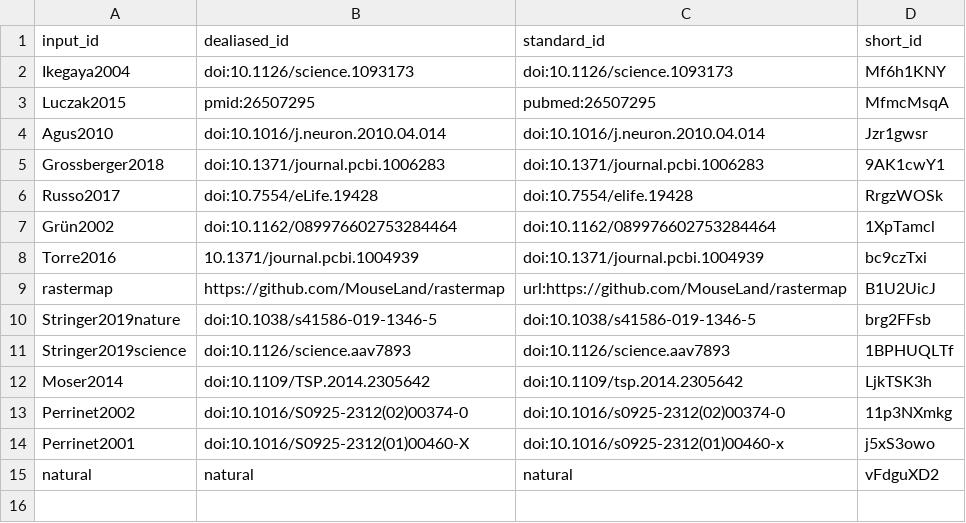
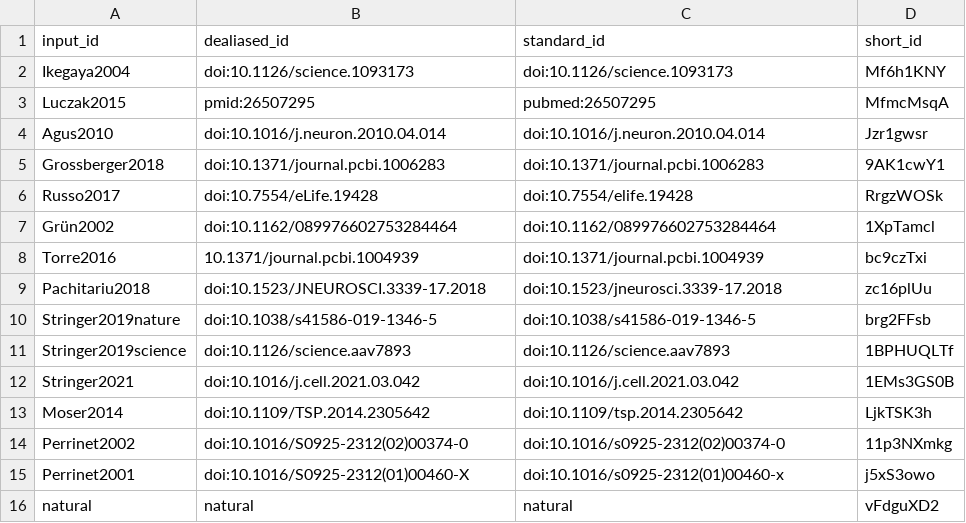
Before and after one commit to SpikeAI/2022-10-04_polychronies_OBSOLETE, a TSV file: citations.tsv, drawn as a sheet; removed rows and columns are numbered as before the commit, all else as after; the diff names each change by its address in the sheet, - before the commit and + after, or states it on an @@ line.

Commit message:
rastermap [ci skip]
This build is based on
https://github.com/SpikeAI/polychronies/commit/837b03d6fa6daf4c981e8373ac1493c84c77c7ed.

This commit was created by the following CI build and job:
https://github.com/SpikeAI/polychronies/commit/837b03d6fa6daf4c981e8373ac1493c84c77c7ed/checks
https://github.com/SpikeAI/polychronies/actions/runs/1550295418

```diff
--- a/citations.tsv
+++ b/citations.tsv
-row 9: rastermap | https://github.com/MouseLand/rastermap | url:https://github.com/MouseLand/rastermap | B1U2UicJ
+row 9: Pachitariu2018 | doi:10.1523/JNEUROSCI.3339-17.2018 | doi:10.1523/jneurosci.3339-17.2018 | zc16plUu
+row 12: Stringer2021 | doi:10.1016/j.cell.2021.03.042 | doi:10.1016/j.cell.2021.03.042 | 1EMs3GS0B
```
Also changed, not shown: 7 other files.
